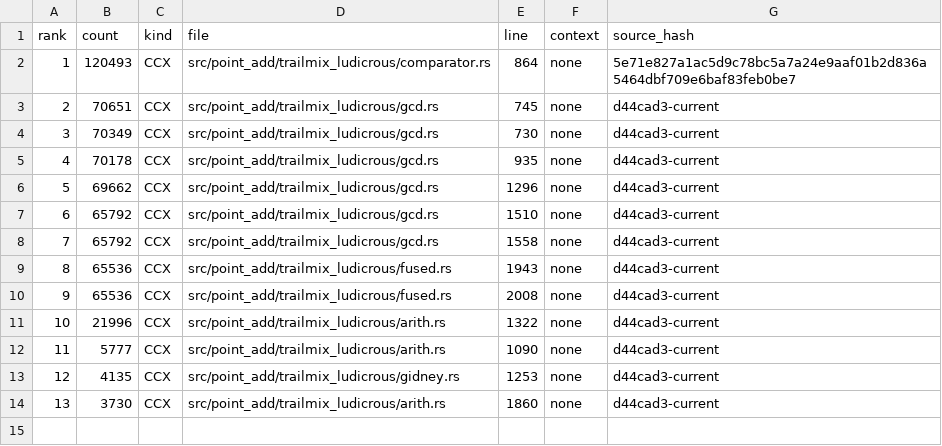
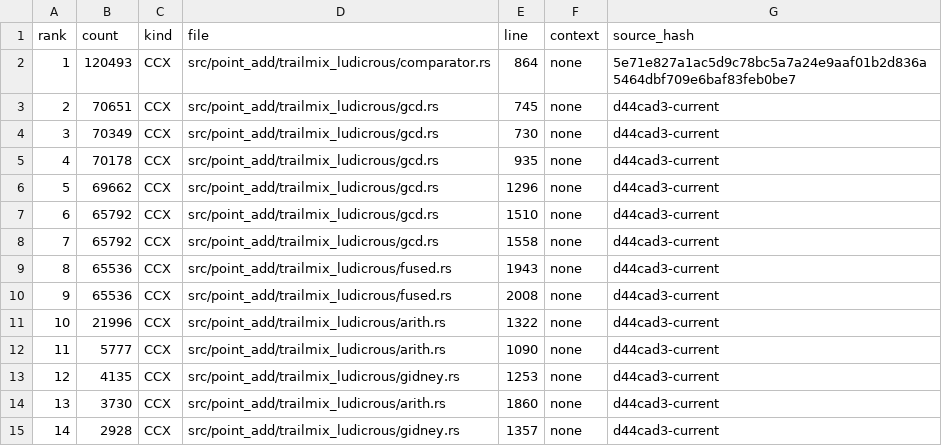
Before and after one commit to welttowelt/storm-ecdsa-harness, a TSV file: examples/cycle48-wall-owner-sites.example.tsv, drawn as a sheet; the diff names each change by its address in the sheet, - before the commit and + after, or states it on an @@ line.

Commit message:
Classify cycle48 vented carry

```diff
--- a/examples/cycle48-wall-owner-sites.example.tsv
+++ b/examples/cycle48-wall-owner-sites.example.tsv
+row 15: 14 | 2928 | CCX | src/point_add/trailmix_ludicrous/gidney.rs | 1357 | none | d44cad3-current
```
Also changed, not shown: 2 other files.
